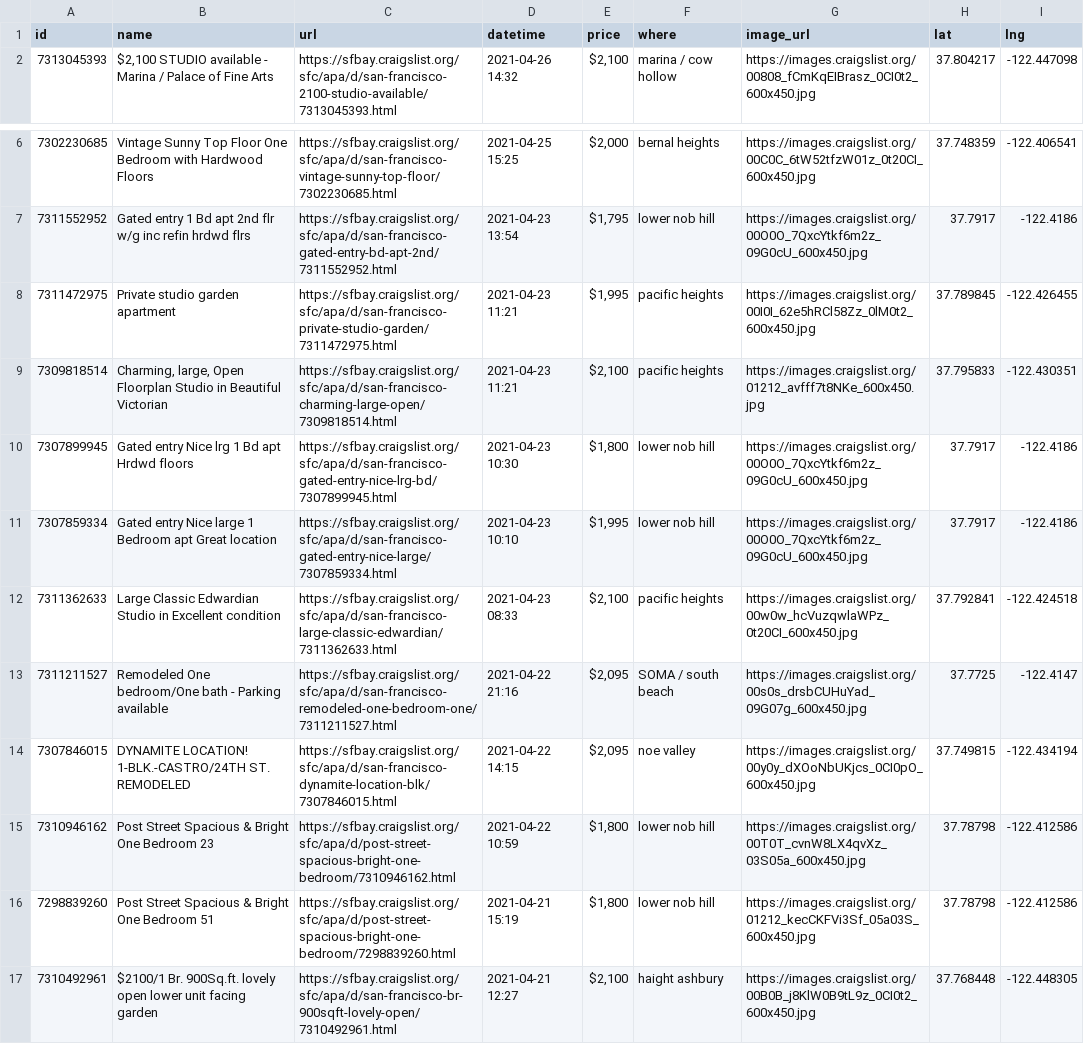
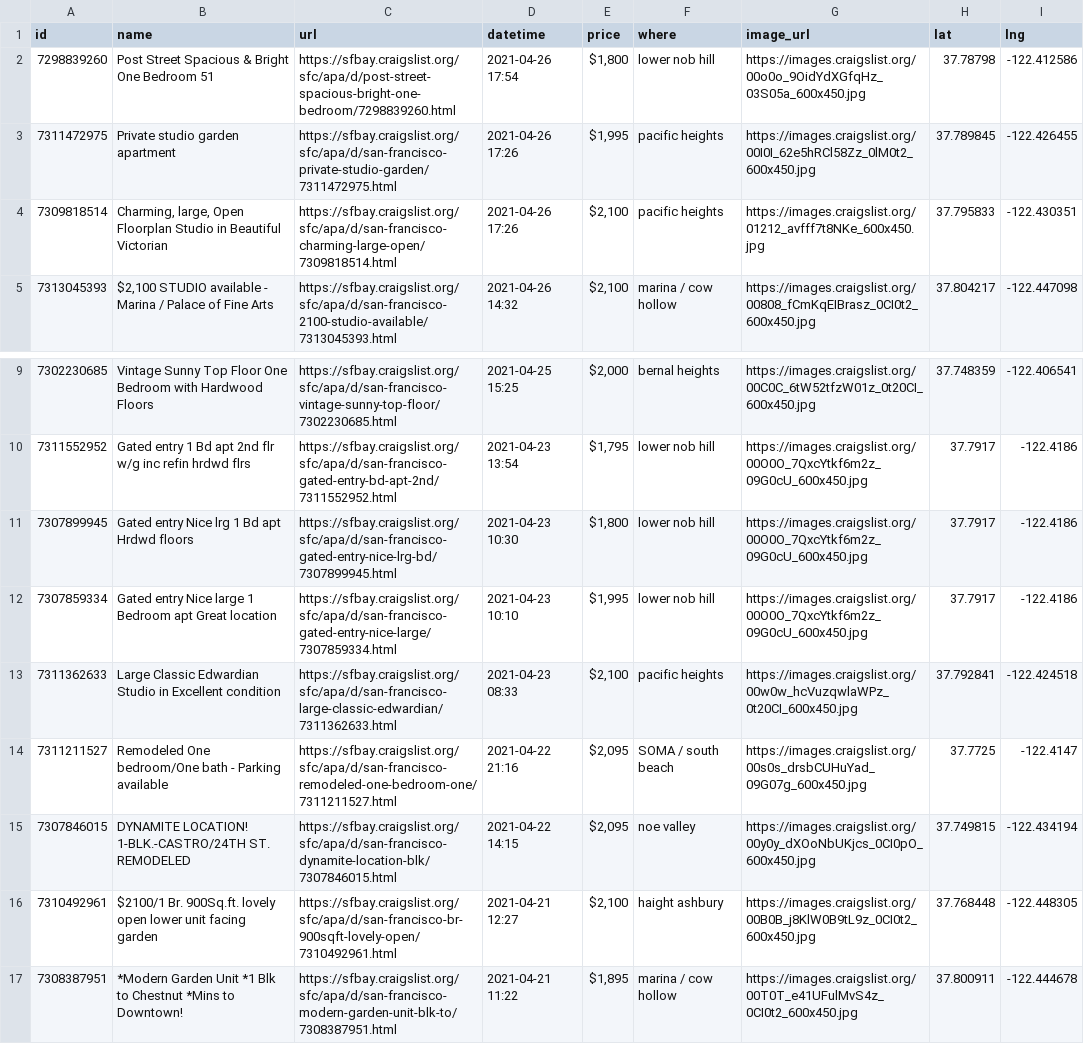
Before and after one commit to jackdbastian/jackdbastian.github.io, a CSV file: _data/apts_csv.csv, drawn as a sheet; only a part is shown, gaps mark what is left out; the shorter side is filled out with more unchanged rows; removed rows and columns are numbered as before the commit, all else as after; the diff names each change by its address in the sheet, - before the commit and + after, or states it on an @@ line.

```diff
--- a/_data/apts_csv.csv
+++ b/_data/apts_csv.csv
+row 2: 7298839260 | Post Street Spacious & Bright One Bedroom 51 | https://sfbay.craigslist.org/sfc/apa/d/post-street-spacious-bright-one-bedroom/7298839260.html | 2021-04-26 17:54 | $1,800 | lower nob hill | https://images.craigslist.org/00o0o_9OidYdXGfqHz_03S05a_600x450.jpg | 37.78798 | -122.412586
+row 3: 7311472975 | Private studio garden apartment | https://sfbay.craigslist.org/sfc/apa/d/san-francisco-private-studio-garden/7311472975.html | 2021-04-26 17:26 | $1,995 | pacific heights | https://images.craigslist.org/00I0I_62e5hRCl58Zz_0lM0t2_600x450.jpg | 37.789845 | -122.426455
+row 4: 7309818514 | Charming, large, Open Floorplan Studio in Beautiful Victorian | https://sfbay.craigslist.org/sfc/apa/d/san-francisco-charming-large-open/7309818514.html | 2021-04-26 17:26 | $2,100 | pacific heights | https://images.craigslist.org/01212_avfff7t8NKe_600x450.jpg | 37.795833 | -122.430351
-row 8: 7311472975 | Private studio garden apartment | https://sfbay.craigslist.org/sfc/apa/d/san-francisco-private-studio-garden/7311472975.html | 2021-04-23 11:21 | $1,995 | pacific heights | https://images.craigslist.org/00I0I_62e5hRCl58Zz_0lM0t2_600x450.jpg | 37.789845 | -122.426455
-row 9: 7309818514 | Charming, large, Open Floorplan Studio in Beautiful Victorian | https://sfbay.craigslist.org/sfc/apa/d/san-francisco-charming-large-open/7309818514.html | 2021-04-23 11:21 | $2,100 | pacific heights | https://images.craigslist.org/01212_avfff7t8NKe_600x450.jpg | 37.795833 | -122.430351
-row 15: 7310946162 | Post Street Spacious & Bright One Bedroom 23 | https://sfbay.craigslist.org/sfc/apa/d/post-street-spacious-bright-one-bedroom/7310946162.html | 2021-04-22 10:59 | $1,800 | lower nob hill | https://images.craigslist.org/00T0T_cvnW8LX4qvXz_03S05a_600x450.jpg | 37.78798 | -122.412586
-row 16: 7298839260 | Post Street Spacious & Bright One Bedroom 51 | https://sfbay.craigslist.org/sfc/apa/d/post-street-spacious-bright-one-bedroom/7298839260.html | 2021-04-21 15:19 | $1,800 | lower nob hill | https://images.craigslist.org/01212_kecCKFVi3Sf_05a03S_600x450.jpg | 37.78798 | -122.412586
```
Also changed, not shown: 1 other file.
